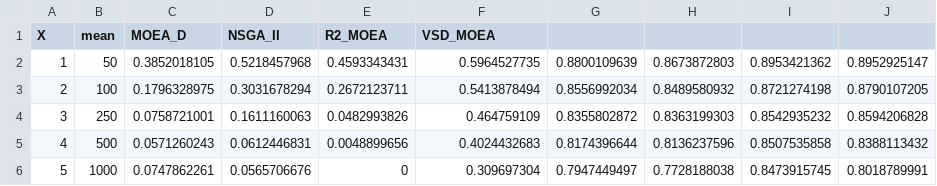
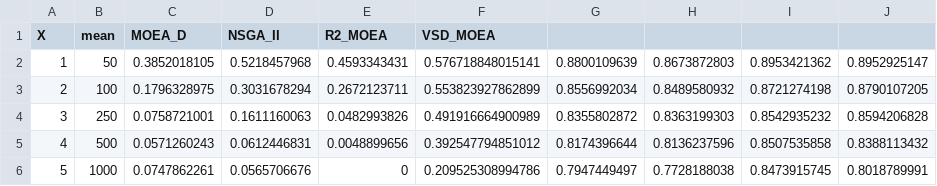
Before and after one commit to joelchaconcastillo/Dominance-MOEA, a CSV file: version1/CSV/Scalability_UF5_2obj.csv, drawn as a sheet.

```diff
--- a/version1/CSV/Scalability_UF5_2obj.csv
+++ b/version1/CSV/Scalability_UF5_2obj.csv
@@ -1,6 +1,6 @@
 X,mean,MOEA_D,NSGA_II,R2_MOEA,VSD_MOEA,,,,
-1,50,0.3852018105,0.5218457968,0.4593343431,0.5964527735,0.8800109639,0.8673872803,0.8953421362,0.8952925147
-2,100,0.1796328975,0.3031678294,0.2672123711,0.5413878494,0.8556992034,0.8489580932,0.8721274198,0.8790107205
-3,250,0.0758721001,0.1611160063,0.0482993826,0.464759109,0.8355802872,0.8363199303,0.8542935232,0.8594206828
-4,500,0.0571260243,0.0612446831,0.0048899656,0.4024432683,0.8174396644,0.8136237596,0.8507535858,0.8388113432
-5,1000,0.0747862261,0.0565706676,0,0.309697304,0.7947449497,0.7728188038,0.8473915745,0.8018789991
+1,50,0.3852018105,0.5218457968,0.4593343431,0.576718848015141,0.8800109639,0.8673872803,0.8953421362,0.8952925147
+2,100,0.1796328975,0.3031678294,0.2672123711,0.553823927862899,0.8556992034,0.8489580932,0.8721274198,0.8790107205
+3,250,0.0758721001,0.1611160063,0.0482993826,0.491916664900989,0.8355802872,0.8363199303,0.8542935232,0.8594206828
+4,500,0.0571260243,0.0612446831,0.0048899656,0.392547794851012,0.8174396644,0.8136237596,0.8507535858,0.8388113432
+5,1000,0.0747862261,0.0565706676,0,0.209525308994786,0.7947449497,0.7728188038,0.8473915745,0.8018789991
```
Also changed, not shown: version1/CSV/Initial_Distance_Factor_IGDP.csv, version1/CSV/Scalability_DTLZ4_2obj.csv, 12 other files.
